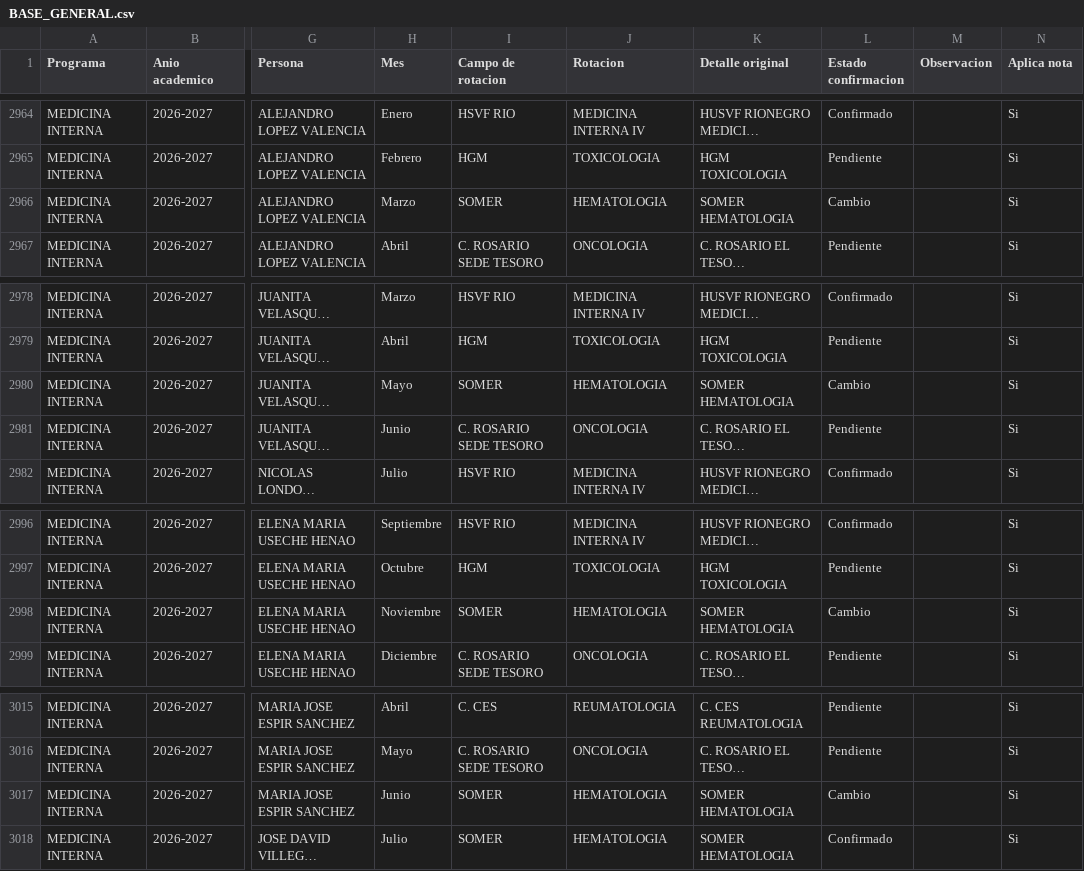
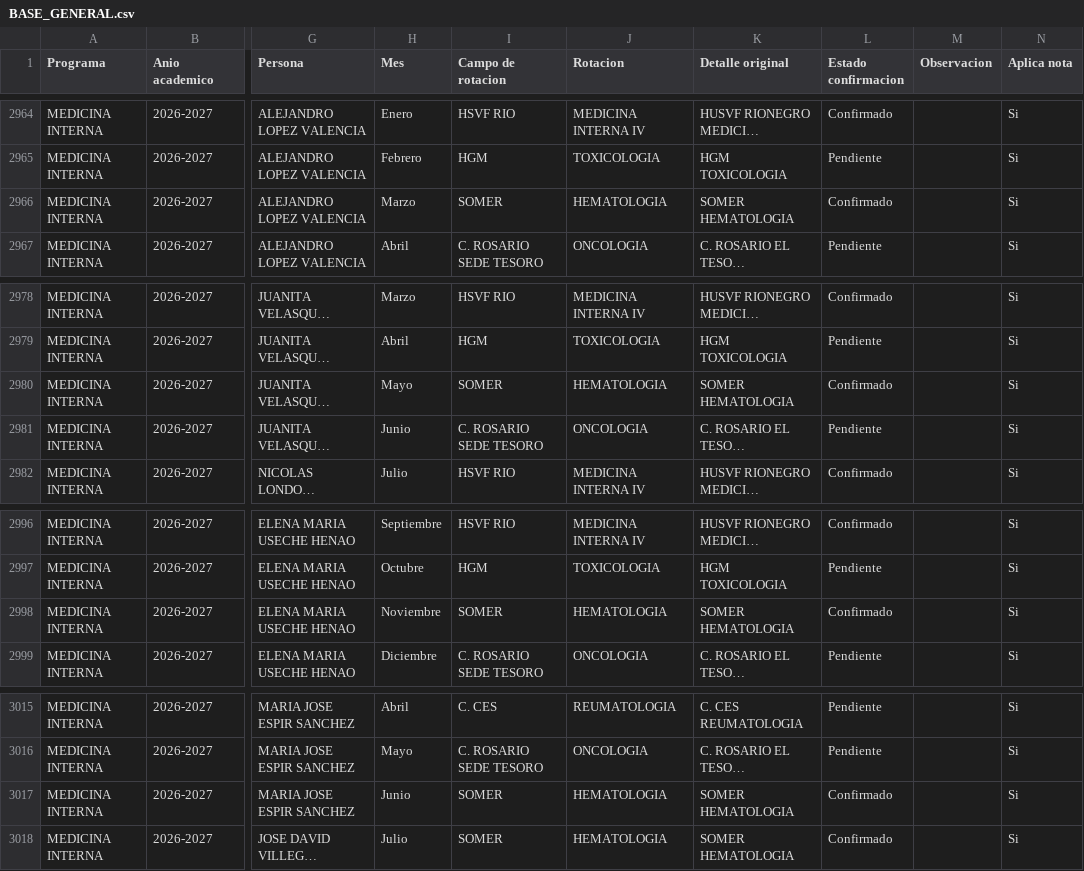
Before and after one commit to posgradosces/posgrados-ces, a CSV file: datos/BASE_GENERAL.csv, drawn as a sheet; only a part is shown, gaps mark what is left out; long unchanged cells end in …; the diff names each change by its address in the sheet, - before the commit and + after, or states it on an @@ line.

Commit message:
Actualización desde Google Sheets — 2026-09-21 21:41:00

```diff
--- a/datos/BASE_GENERAL.csv
+++ b/datos/BASE_GENERAL.csv
-L2966 (Estado confirmacion): Cambio
+L2966 (Estado confirmacion): Confirmado
-L2980 (Estado confirmacion): Cambio
+L2980 (Estado confirmacion): Confirmado
-L2998 (Estado confirmacion): Cambio
+L2998 (Estado confirmacion): Confirmado
-L3017 (Estado confirmacion): Cambio
+L3017 (Estado confirmacion): Confirmado
```
